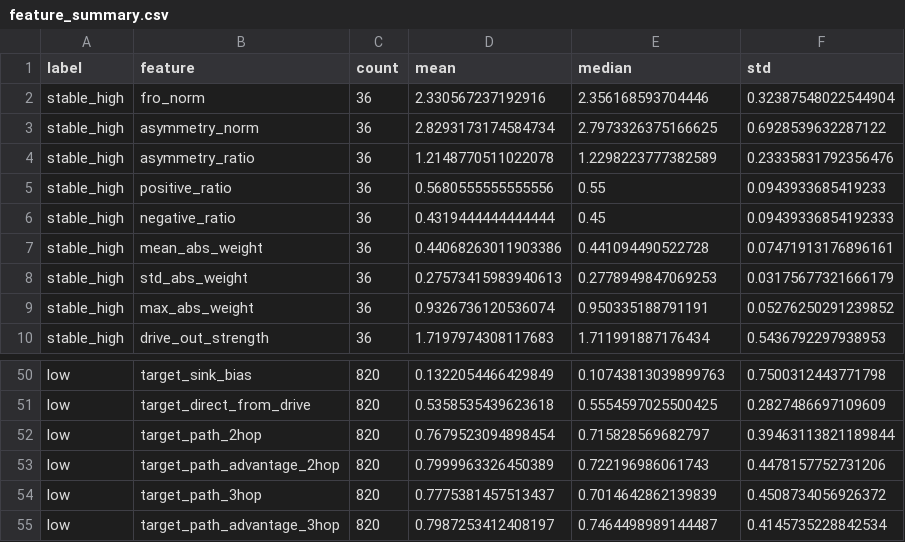
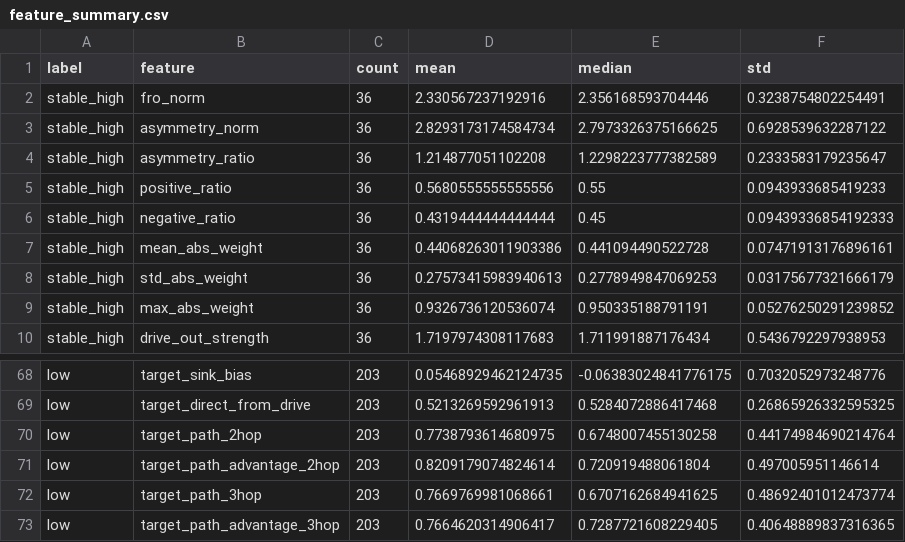
Before and after one commit to feizhanxia/multi-pendulums, a CSV file: n5_kij_structure_study/results/data/feature_summary.csv, drawn as a sheet; only a part is shown, gaps mark what is left out; addresses are those after the commit; the diff covers the shown part only; the diff names each change by its address in the sheet, - before the commit and + after, or states it on an @@ line.

Commit message:
Update analysis results and feature analysis
Refresh analysis outputs after re-running the pipeline: update analysis_summary.md counts and top feature scores, refresh result figures (analysis_overview, feature_profiles, n5_top1_verification, representative gallery) and data files (candidate_features.csv, feature_summary.csv) with recalculated labels/metrics and improved numeric precision. Also modify src/feature_analysis.py (code updates/bugfixes) and include updated .DS_Store. These changes reflect recategorized candidates (many broad_label values changed) and corrected feature statistics from the latest analysis run.

```diff
--- a/n5_kij_structure_study/results/data/feature_summary.csv
+++ b/n5_kij_structure_study/results/data/feature_summary.csv
-F2 (std): 0.32387548022544904
+F2 (std): 0.3238754802254491
-D4 (mean): 1.2148770511022078
+D4 (mean): 1.214877051102208
-F4 (std): 0.23335831792356476
+F4 (std): 0.2333583179235647
-C68:C73 (count): 820
+C68:C73 (count): 203
-D68 (mean): 0.1322054466429849
+D68 (mean): 0.05468929462124735
-E68 (median): 0.10743813039899763
+E68 (median): -0.06383024841776175
-F68 (std): 0.7500312443771798
+F68 (std): 0.7032052973248776
-D69 (mean): 0.5358535439623618
+D69 (mean): 0.5213269592961913
-E69 (median): 0.5554597025500425
+E69 (median): 0.5284072886417468
-F69 (std): 0.2827486697109609
+F69 (std): 0.26865926332595325
-D70 (mean): 0.7679523094898454
+D70 (mean): 0.7738793614680975
-E70 (median): 0.715828569682797
+E70 (median): 0.6748007455130258
-F70 (std): 0.39463113821189844
+F70 (std): 0.44174984690214764
-D71 (mean): 0.7999963326450389
+D71 (mean): 0.8209179074824614
-E71 (median): 0.722196986061743
+E71 (median): 0.720919488061804
-F71 (std): 0.4478157752731206
+F71 (std): 0.497005951146614
-D72 (mean): 0.7775381457513437
+D72 (mean): 0.7669769981068661
-E72 (median): 0.7014642862139839
+E72 (median): 0.6707162684941625
-F72 (std): 0.4508734056926372
+F72 (std): 0.48692401012473774
-D73 (mean): 0.7987253412408197
+D73 (mean): 0.7664620314906417
-E73 (median): 0.7464498989144487
+E73 (median): 0.7287721608229405
-F73 (std): 0.4145735228842534
+F73 (std): 0.40648889837316365
```
Also changed, not shown: 18 added rows and 46 edited cells elsewhere in this file, 8 other files.
